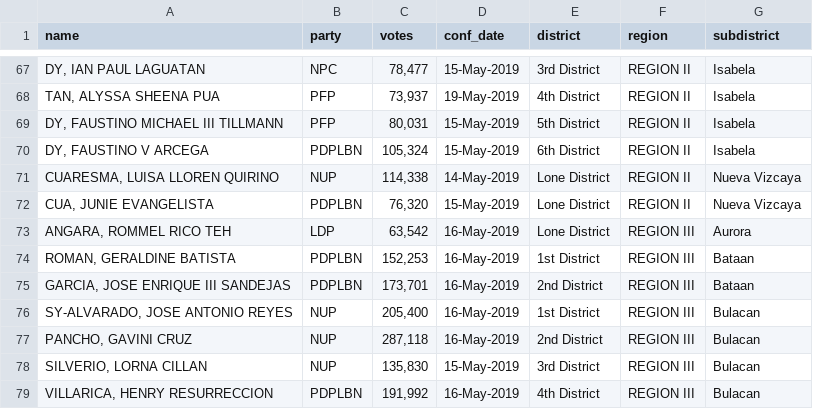
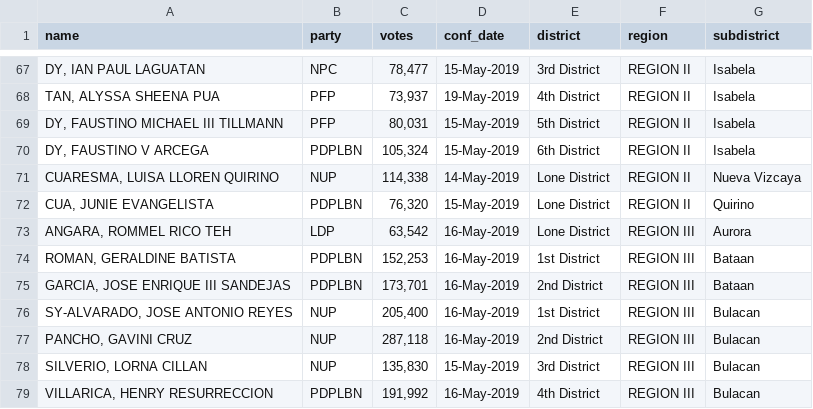
Before and after one commit to kgreyy/18th-congress-dataset, a CSV file: congress-members-rip/comelec_elected_clean.csv, drawn as a sheet; only a part is shown, gaps mark what is left out; the diff names each change by its address in the sheet, - before the commit and + after, or states it on an @@ line.

```diff
--- a/congress-members-rip/comelec_elected_clean.csv
+++ b/congress-members-rip/comelec_elected_clean.csv
-G72 (subdistrict): Nueva Vizcaya
+G72 (subdistrict): Quirino
```
Also changed, not shown: congress-members-rip/18th_congress_hor.csv, congress-members-rip/comelec_elected.csv, 5 other files.
